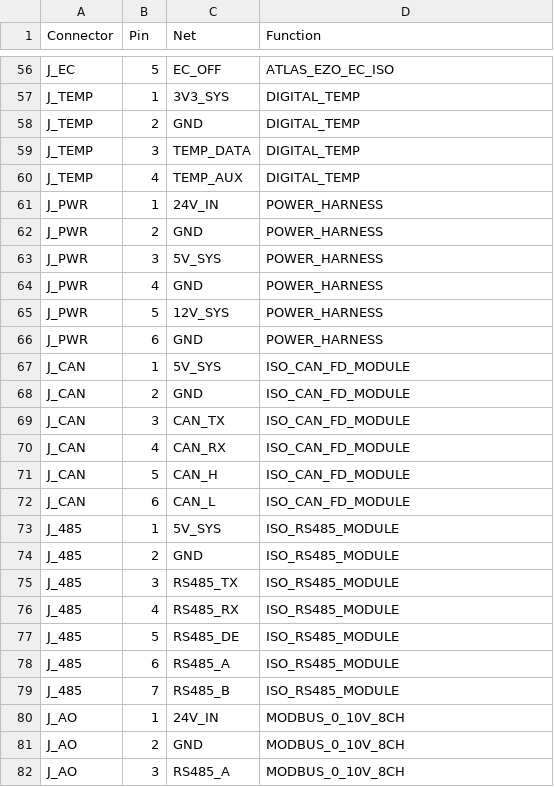
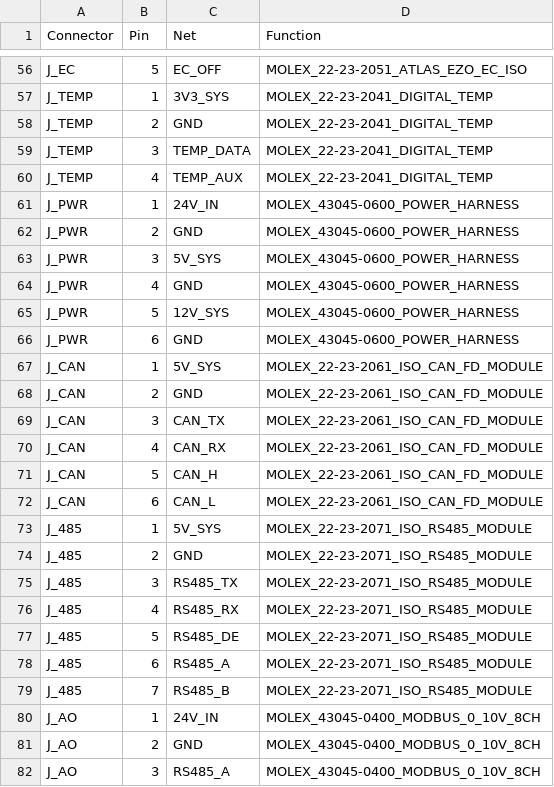
Before and after one commit to DCMedic/BattleReef-Marine-Controller, a CSV file: hardware/consumer/evt-v1.0-fab/BRMC_Consumer_EVT_Backplane_v1.0_Pinout.csv, drawn as a sheet; only a part is shown, gaps mark what is left out; the diff covers the shown part only; the diff names each change by its address in the sheet, - before the commit and + after, or states it on an @@ line.

```diff
--- a/hardware/consumer/evt-v1.0-fab/BRMC_Consumer_EVT_Backplane_v1.0_Pinout.csv
+++ b/hardware/consumer/evt-v1.0-fab/BRMC_Consumer_EVT_Backplane_v1.0_Pinout.csv
-D56 (Function): ATLAS_EZO_EC_ISO
+D56 (Function): MOLEX_22-23-2051_ATLAS_EZO_EC_ISO
-D57:D60 (Function): DIGITAL_TEMP
+D57:D60 (Function): MOLEX_22-23-2041_DIGITAL_TEMP
-D61:D66 (Function): POWER_HARNESS
+D61:D66 (Function): MOLEX_43045-0600_POWER_HARNESS
-D67:D72 (Function): ISO_CAN_FD_MODULE
+D67:D72 (Function): MOLEX_22-23-2061_ISO_CAN_FD_MODULE
-D73:D79 (Function): ISO_RS485_MODULE
+D73:D79 (Function): MOLEX_22-23-2071_ISO_RS485_MODULE
-D80:D82 (Function): MODBUS_0_10V_8CH
+D80:D82 (Function): MOLEX_43045-0400_MODBUS_0_10V_8CH
```
Also changed, not shown: 75 edited cells elsewhere in this file, hardware/consumer/evt-v1.0-fab/connector-production-verification.csv, hardware/consumer/evt-v1.0-fab/fabricator-stackup-dfm-request.csv, 19 other files.
